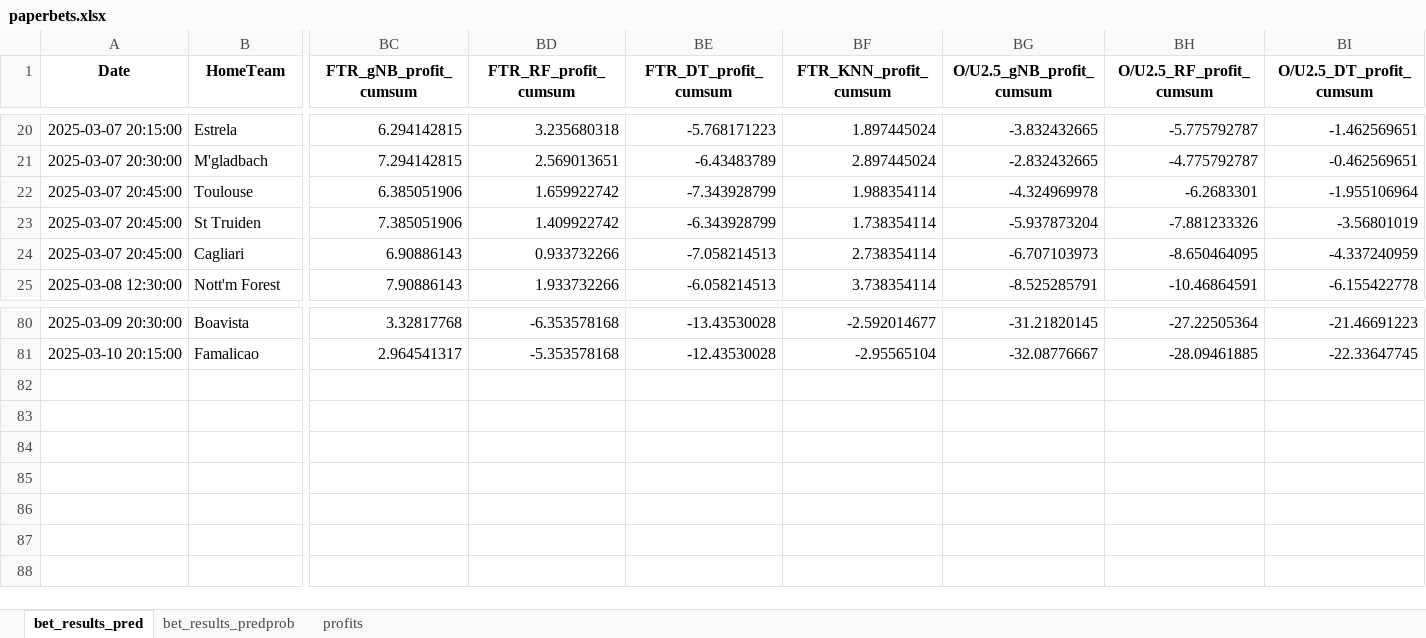
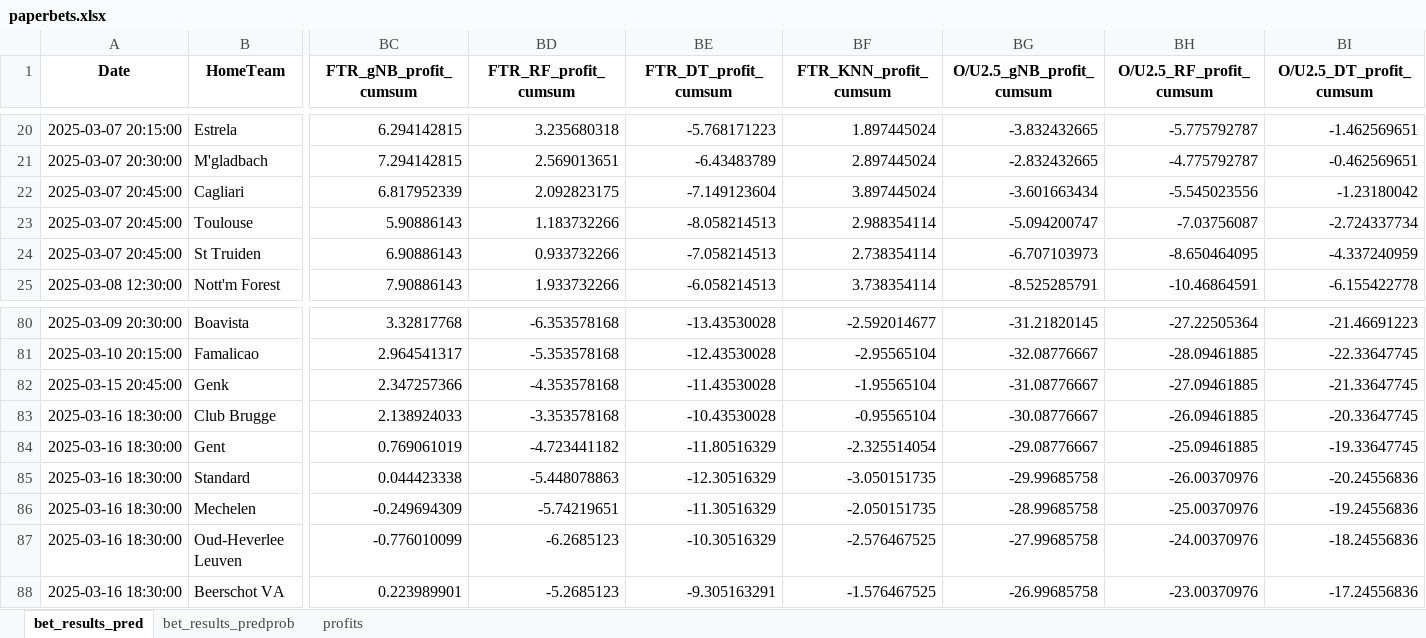
Before and after one commit to Admex666/TSDP, an Excel workbook: ML_PL_new/paperbets.xlsx, sheet bet_results_pred, drawn as a sheet; only a part is shown, gaps mark what is left out; values as stored, in another font and other column widths than the file's, no borders; removed rows and columns are numbered as before the commit, all else as after; rows hold the shown columns only; the diff covers the shown part only; the diff names each change by its address in the sheet, - before the commit and + after, or states it on an @@ line.

```diff
--- a/ML_PL_new/paperbets.xlsx (sheet bet_results_pred)
+++ b/ML_PL_new/paperbets.xlsx (sheet bet_results_pred)
+row 22: 2025-03-07 20:45:00 | Cagliari | 6.817952339 | 2.092823175 | -7.149123604 | 3.897445024 | -3.601663434 | -5.545023556 | -1.23180042
-BC23 (FTR_gNB_profit_cumsum): 6.385051906
+BC23 (FTR_gNB_profit_cumsum): 5.90886143
-BD23 (FTR_RF_profit_cumsum): 1.659922742
+BD23 (FTR_RF_profit_cumsum): 1.183732266
-BE23 (FTR_DT_profit_cumsum): -7.343928799
+BE23 (FTR_DT_profit_cumsum): -8.058214513
-BF23 (FTR_KNN_profit_cumsum): 1.988354114
+BF23 (FTR_KNN_profit_cumsum): 2.988354114
-BG23 (O/U2.5_gNB_profit_cumsum): -4.324969978
+BG23 (O/U2.5_gNB_profit_cumsum): -5.094200747
-BH23 (O/U2.5_RF_profit_cumsum): -6.2683301
+BH23 (O/U2.5_RF_profit_cumsum): -7.03756087
-BI23 (O/U2.5_DT_profit_cumsum): -1.955106964
+BI23 (O/U2.5_DT_profit_cumsum): -2.724337734
-BC24 (FTR_gNB_profit_cumsum): 7.385051906
+BC24 (FTR_gNB_profit_cumsum): 6.90886143
-BD24 (FTR_RF_profit_cumsum): 1.409922742
+BD24 (FTR_RF_profit_cumsum): 0.933732266
-BE24 (FTR_DT_profit_cumsum): -6.343928799
+BE24 (FTR_DT_profit_cumsum): -7.058214513
-BF24 (FTR_KNN_profit_cumsum): 1.738354114
+BF24 (FTR_KNN_profit_cumsum): 2.738354114
-BG24 (O/U2.5_gNB_profit_cumsum): -5.937873204
+BG24 (O/U2.5_gNB_profit_cumsum): -6.707103973
-BH24 (O/U2.5_RF_profit_cumsum): -7.881233326
+BH24 (O/U2.5_RF_profit_cumsum): -8.650464095
-BI24 (O/U2.5_DT_profit_cumsum): -3.56801019
+BI24 (O/U2.5_DT_profit_cumsum): -4.337240959
-row 24: 2025-03-07 20:45:00 | Cagliari | 6.90886143 | 0.933732266 | -7.058214513 | 2.738354114 | -6.707103973 | -8.650464095 | -4.337240959
+row 82: 2025-03-15 20:45:00 | Genk | 2.347257366 | -4.353578168 | -11.43530028 | -1.95565104 | -31.08776667 | -27.09461885 | -21.33647745
+row 83: 2025-03-16 18:30:00 | Club Brugge | 2.138924033 | -3.353578168 | -10.43530028 | -0.95565104 | -30.08776667 | -26.09461885 | -20.33647745
+row 84: 2025-03-16 18:30:00 | Gent | 0.769061019 | -4.723441182 | -11.80516329 | -2.325514054 | -29.08776667 | -25.09461885 | -19.33647745
+row 85: 2025-03-16 18:30:00 | Standard | 0.044423338 | -5.448078863 | -12.30516329 | -3.050151735 | -29.99685758 | -26.00370976 | -20.24556836
+row 86: 2025-03-16 18:30:00 | Mechelen | -0.249694309 | -5.74219651 | -11.30516329 | -2.050151735 | -28.99685758 | -25.00370976 | -19.24556836
+row 87: 2025-03-16 18:30:00 | Oud-Heverlee Leuven | -0.776010099 | -6.2685123 | -10.30516329 | -2.576467525 | -27.99685758 | -24.00370976 | -18.24556836
+row 88: 2025-03-16 18:30:00 | Beerschot VA | 0.223989901 | -5.2685123 | -9.305163291 | -1.576467525 | -26.99685758 | -23.00370976 | -17.24556836
```
Also changed, not shown: 7 added rows, 7 removed rows and 66 edited cells elsewhere in this sheet, sheet bet_results_predprob, sheet profits, ML_PL_new/predictions.xlsx, ML_PL_new/test_scores.xlsx, 20 other files.
